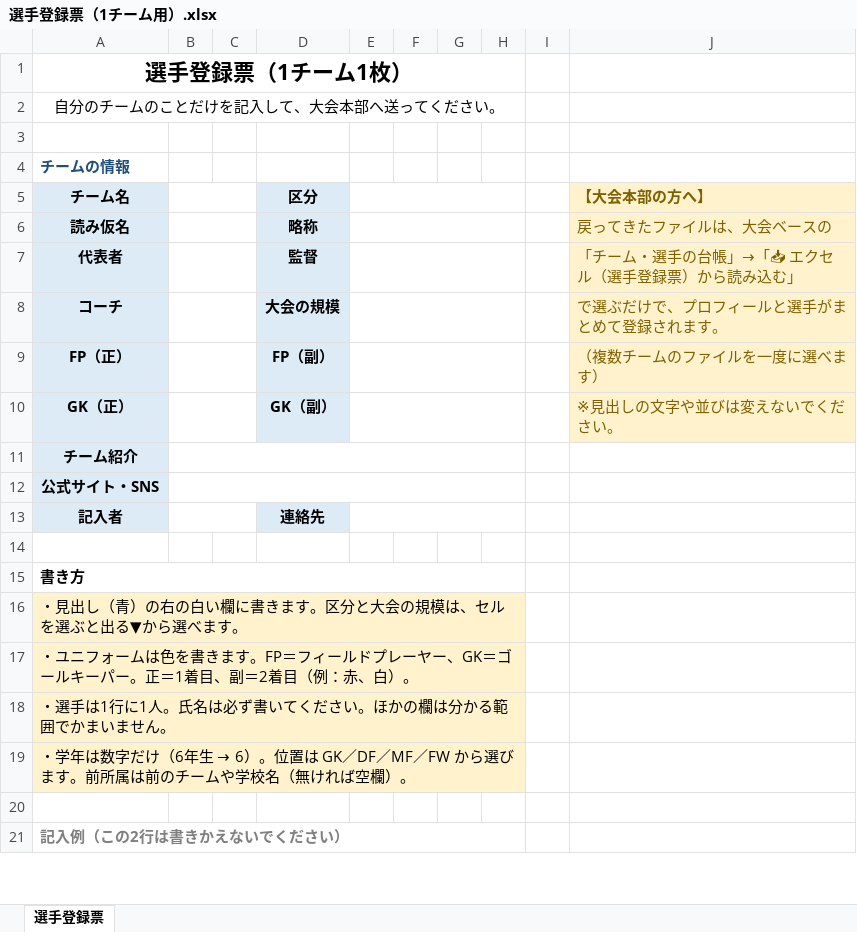
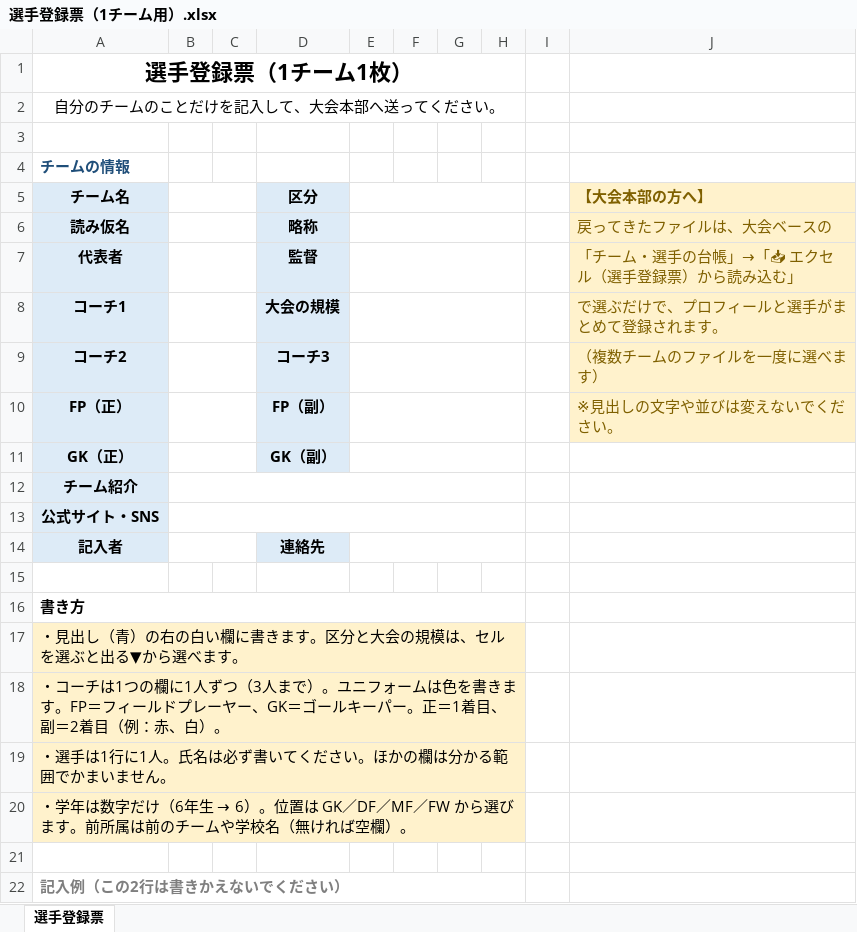
Before and after one commit to konkora780-ux/taikai-base, an Excel workbook: templates/選手登録票（1チーム用）.xlsx, sheet 選手登録票, drawn as a sheet; only a part is shown; values as stored, in another font and other column widths than the file's, no borders; addresses are those after the commit; the diff names each change by its address in the sheet, - before the commit and + after, or states it on an @@ line.

```diff
--- a/templates/選手登録票（1チーム用）.xlsx (sheet 選手登録票)
+++ b/templates/選手登録票（1チーム用）.xlsx (sheet 選手登録票)
-A8 (チーム名): コーチ
+A8 (チーム名): コーチ1
+row 9: コーチ2 |  |  | コーチ3 |  |  |  |  |  | （複数チームのファイルを一度に選べます）
-J10 (【大会本部の方へ】): （複数チームのファイルを一度に選べます）
+J10 (【大会本部の方へ】): ※見出しの文字や並びは変えないでください。
-J11 (【大会本部の方へ】): ※見出しの文字や並びは変えないでください。
+J11 (【大会本部の方へ】): (empty)
-J11 fill: #FFF2CC
+J11 fill: none
-A18 (チーム名): ・ユニフォ…
+A18 (チーム名): ・コーチは1つの欄に1人ずつ（3人まで）。ユニフォ…
```
Also changed, not shown: 5 other files.
